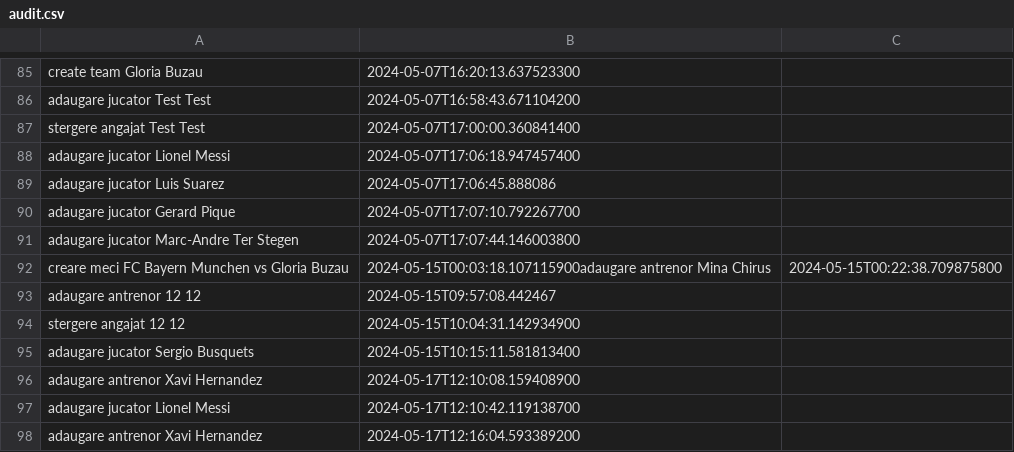
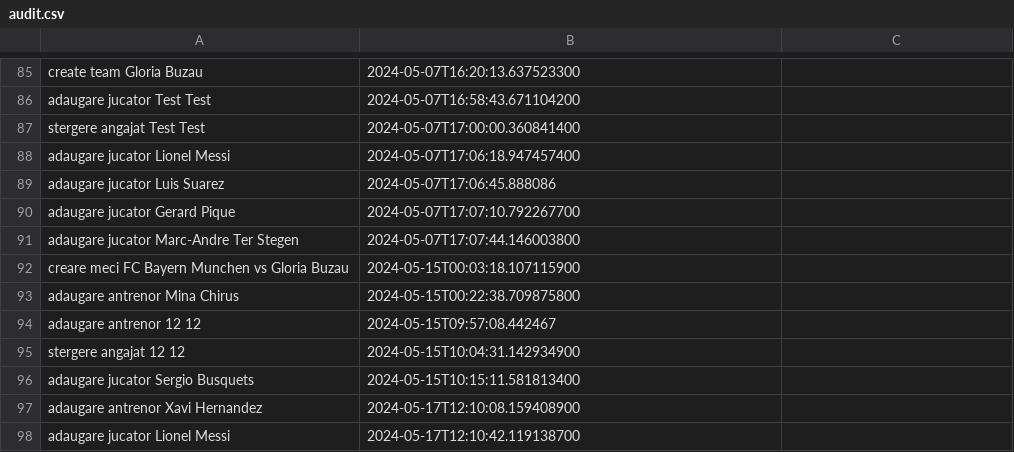
Before and after one commit to Yanis3Pique/Proiect_PAO, a CSV file: audit.csv, drawn as a sheet; only a part is shown, gaps mark what is left out; the shorter side is filled out with more unchanged rows.

Commit message:
Update audit.csv

```diff
--- a/audit.csv
+++ b/audit.csv
@@ -91,3 +91,4 @@ adaugare jucator Gerard Pique;2024-05-07T17:07:10.792267700
 adaugare jucator Marc-Andre Ter Stegen;2024-05-07T17:07:44.146003800
-creare meci FC Bayern Munchen vs Gloria Buzau;2024-05-15T00:03:18.107115900adaugare antrenor Mina Chirus;2024-05-15T00:22:38.709875800
+creare meci FC Bayern Munchen vs Gloria Buzau;2024-05-15T00:03:18.107115900
+adaugare antrenor Mina Chirus;2024-05-15T00:22:38.709875800
 adaugare antrenor 12 12;2024-05-15T09:57:08.442467
```
